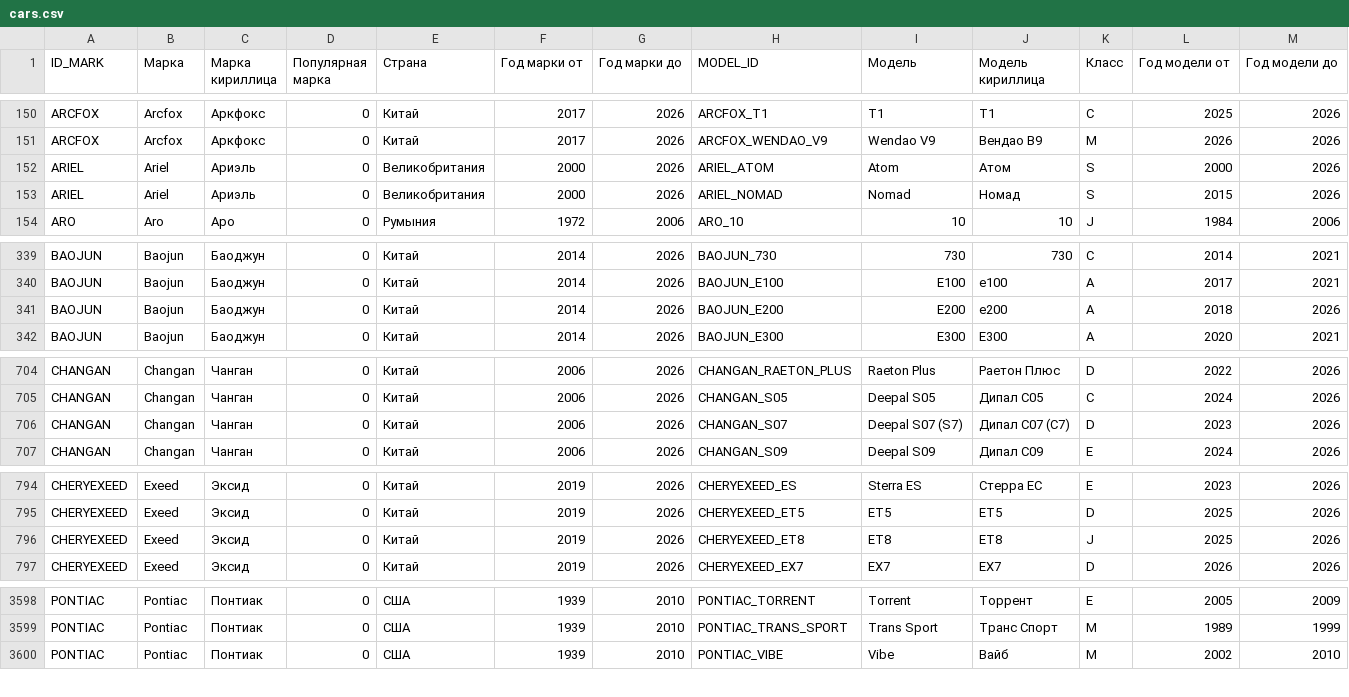
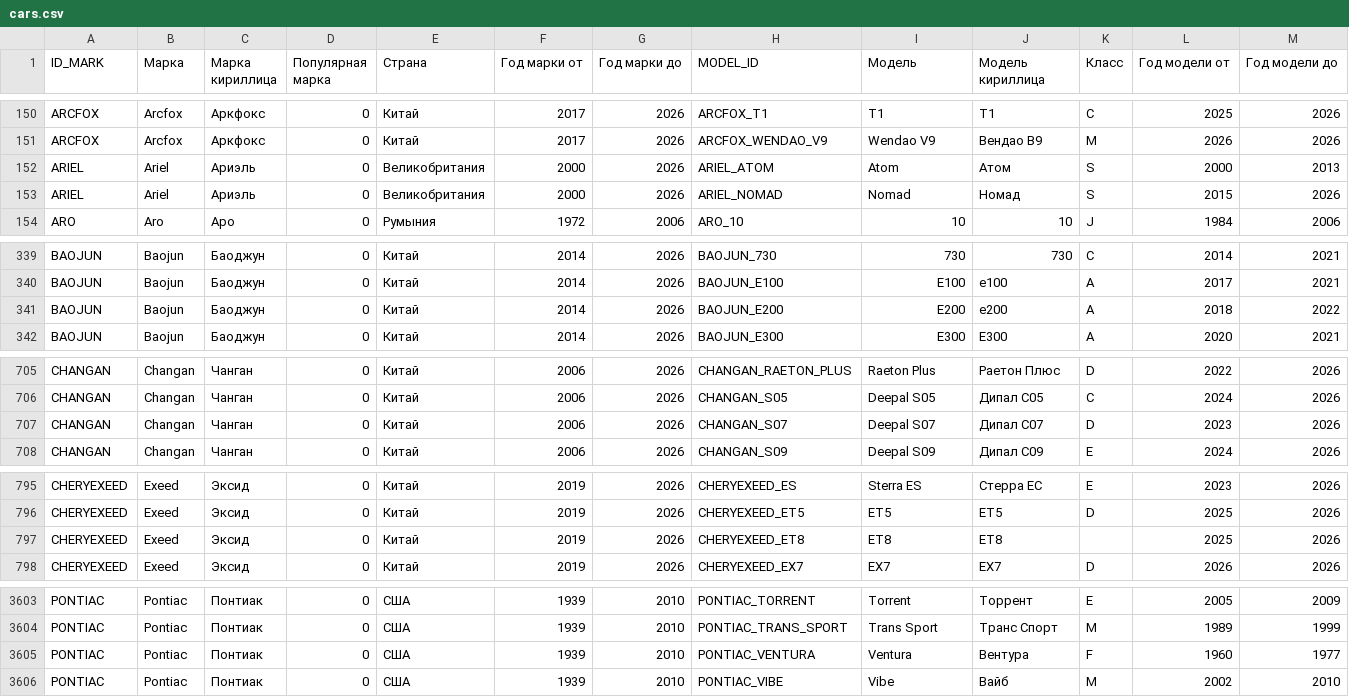
Before and after one commit to blanzh/carsBase, a CSV file: cars.csv, drawn as a sheet; only a part is shown, gaps mark what is left out; the diff covers the shown part only.

```diff
--- a/cars.csv
+++ b/cars.csv
@@ -151,3 +151,3 @@ ARCFOX,Arcfox,Аркфокс,0,Китай,2017,2026,ARCFOX_T1,T1,Т1,C,2025,2026
 ARCFOX,Arcfox,Аркфокс,0,Китай,2017,2026,ARCFOX_WENDAO_V9,Wendao V9,Вендао В9,M,2026,2026
-ARIEL,Ariel,Ариэль,0,Великобритания,2000,2026,ARIEL_ATOM,Atom,Атом,S,2000,2026
+ARIEL,Ariel,Ариэль,0,Великобритания,2000,2026,ARIEL_ATOM,Atom,Атом,S,2000,2013
 ARIEL,Ariel,Ариэль,0,Великобритания,2000,2026,ARIEL_NOMAD,Nomad,Номад,S,2015,2026
@@ -340,3 +340,3 @@ BAOJUN,Baojun,Баоджун,0,Китай,2014,2026,BAOJUN_730,730,730,C,2014,20
 BAOJUN,Baojun,Баоджун,0,Китай,2014,2026,BAOJUN_E100,E100,е100,A,2017,2021
-BAOJUN,Baojun,Баоджун,0,Китай,2014,2026,BAOJUN_E200,E200,е200,A,2018,2026
+BAOJUN,Baojun,Баоджун,0,Китай,2014,2026,BAOJUN_E200,E200,е200,A,2018,2022
 BAOJUN,Baojun,Баоджун,0,Китай,2014,2026,BAOJUN_E300,E300,Е300,A,2020,2021
@@ -705,3 +706,3 @@ CHANGAN,Changan,Чанган,0,Китай,2006,2026,CHANGAN_RAETON_PLUS,Raeton P
 CHANGAN,Changan,Чанган,0,Китай,2006,2026,CHANGAN_S05,Deepal S05,Дипал С05,C,2024,2026
-CHANGAN,Changan,Чанган,0,Китай,2006,2026,CHANGAN_S07,Deepal S07 (S7),Дипал С07 (С7),D,2023,2026
+CHANGAN,Changan,Чанган,0,Китай,2006,2026,CHANGAN_S07,Deepal S07,Дипал С07,D,2023,2026
 CHANGAN,Changan,Чанган,0,Китай,2006,2026,CHANGAN_S09,Deepal S09,Дипал С09,E,2024,2026
@@ -795,3 +796,3 @@ CHERYEXEED,Exeed,Эксид,0,Китай,2019,2026,CHERYEXEED_ES,Sterra ES,Ст
 CHERYEXEED,Exeed,Эксид,0,Китай,2019,2026,CHERYEXEED_ET5,ET5,ЕТ5,D,2025,2026
-CHERYEXEED,Exeed,Эксид,0,Китай,2019,2026,CHERYEXEED_ET8,ET8,ЕТ8,J,2025,2026
+CHERYEXEED,Exeed,Эксид,0,Китай,2019,2026,CHERYEXEED_ET8,ET8,ЕТ8,,2025,2026
 CHERYEXEED,Exeed,Эксид,0,Китай,2019,2026,CHERYEXEED_EX7,EX7,ЕХ7,D,2026,2026
@@ -3599,2 +3604,3 @@ PONTIAC,Pontiac,Понтиак,0,США,1939,2010,PONTIAC_TORRENT,Torrent,Тор
 PONTIAC,Pontiac,Понтиак,0,США,1939,2010,PONTIAC_TRANS_SPORT,Trans Sport,Транс Спорт,M,1989,1999
+PONTIAC,Pontiac,Понтиак,0,США,1939,2010,PONTIAC_VENTURA,Ventura,Вентура,F,1960,1977
 PONTIAC,Pontiac,Понтиак,0,США,1939,2010,PONTIAC_VIBE,Vibe,Вайб,M,2002,2010
```
Also changed, not shown: 7 added rows and 7 edited cells elsewhere in this file, 1 other file.
